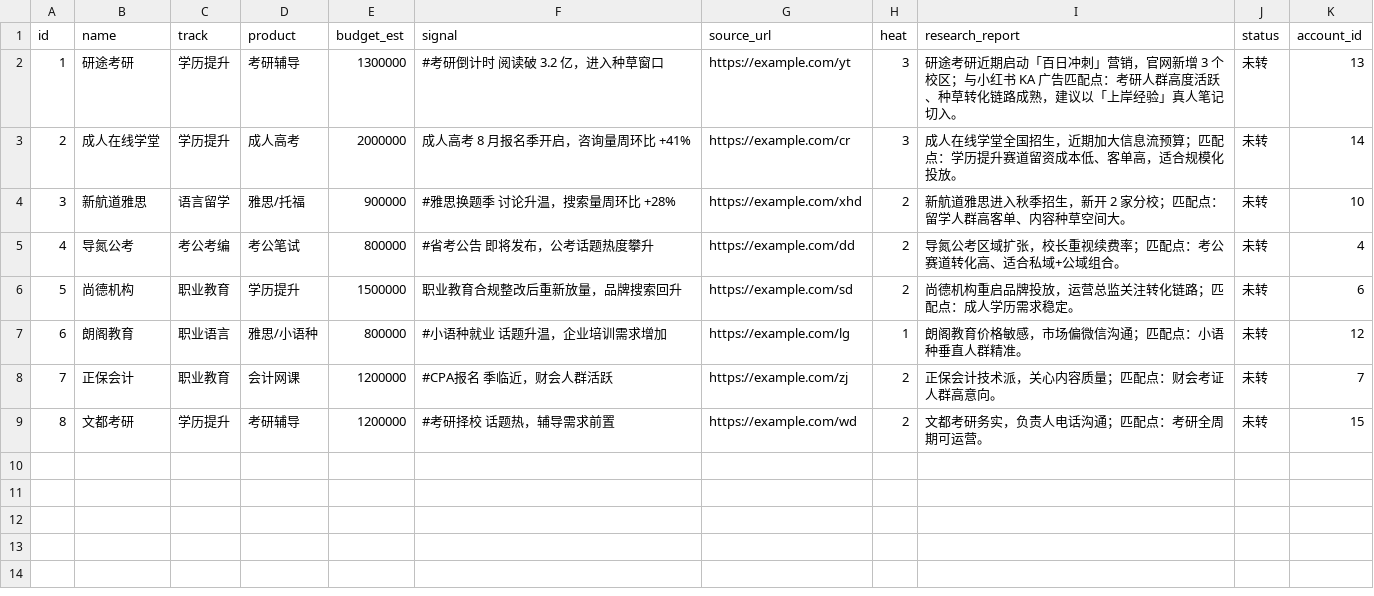
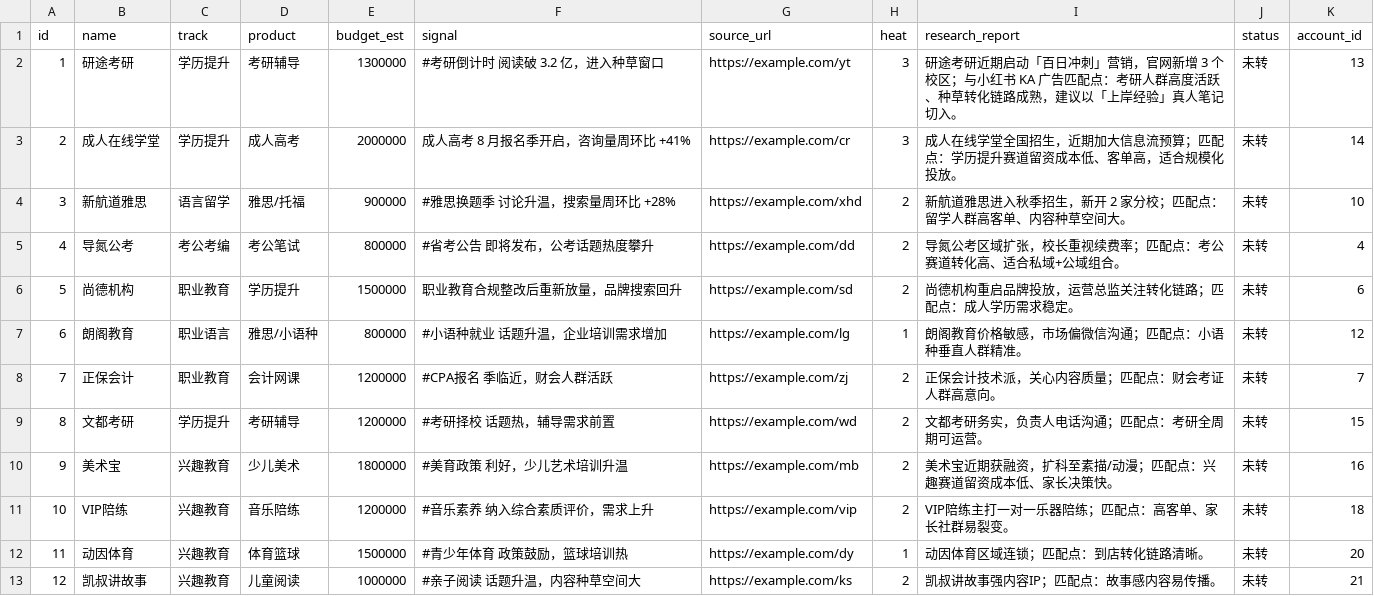
Before and after one commit to Averymeng/sales-copilot, a CSV file: db/seed/leads.csv, drawn as a sheet.

```diff
--- a/db/seed/leads.csv
+++ b/db/seed/leads.csv
@@ -9 +9,5 @@ id,name,track,product,budget_est,signal,source_url,heat,research_report,status,a
 8,文都考研,学历提升,考研辅导,1200000,#考研择校 话题热，辅导需求前置,https://example.com/wd,2,文都考研务实，负责人电话沟通；匹配点：考研全周期可运营。,未转,15
+9,美术宝,兴趣教育,少儿美术,1800000,#美育政策 利好，少儿艺术培训升温,https://example.com/mb,2,美术宝近期获融资，扩科至素描/动漫；匹配点：兴趣赛道留资成本低、家长决策快。,未转,16
+10,VIP陪练,兴趣教育,音乐陪练,1200000,#音乐素养 纳入综合素质评价，需求上升,https://example.com/vip,2,VIP陪练主打一对一乐器陪练；匹配点：高客单、家长社群易裂变。,未转,18
+11,动因体育,兴趣教育,体育篮球,1500000,#青少年体育 政策鼓励，篮球培训热,https://example.com/dy,1,动因体育区域连锁；匹配点：到店转化链路清晰。,未转,20
+12,凯叔讲故事,兴趣教育,儿童阅读,1000000,#亲子阅读 话题升温，内容种草空间大,https://example.com/ks,2,凯叔讲故事强内容IP；匹配点：故事感内容易传播。,未转,21
```
Also changed, not shown: db/seed/accounts.csv, db/seed/campaigns.csv, 8 other files.
